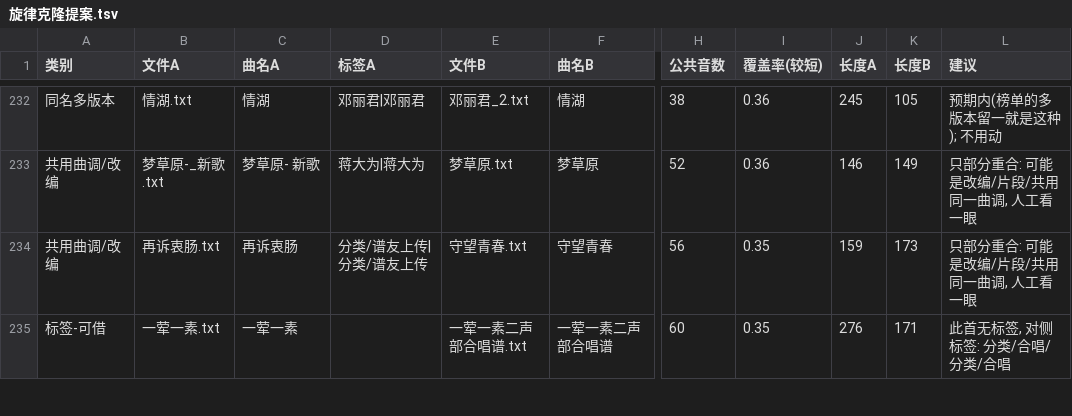
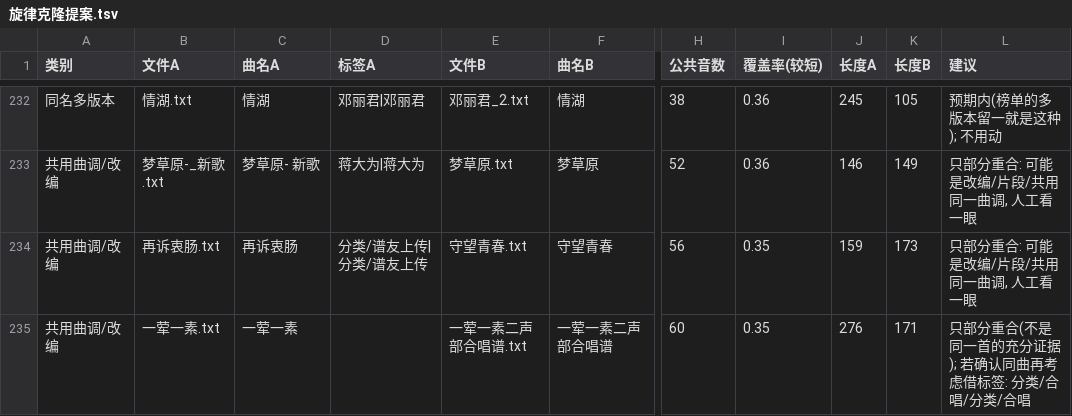
Before and after one commit to Francium-223/jianpu-db, a TSV file: misc/records/旋律克隆提案.tsv, drawn as a sheet; only a part is shown, gaps mark what is left out; the diff covers the shown part only; the diff names each change by its address in the sheet, - before the commit and + after, or states it on an @@ line.

Commit message:
docs(records): 人工补标签链路修复记录 + 借标签提案(3 首) + 克隆审计分类收紧后的数字

```diff
--- a/misc/records/旋律克隆提案.tsv
+++ b/misc/records/旋律克隆提案.tsv
-A235 (类别): 标签-可借
+A235 (类别): 共用曲调/改编
-L235 (建议): 此首无标签, 对侧标签: 分类/合唱/分类/合唱
+L235 (建议): 只部分重合(不是同一首的充分证据); 若确认同曲再考虑借标签: 分类/合唱/分类/合唱
```
Also changed, not shown: 18 edited cells elsewhere in this file, 4 other files.
